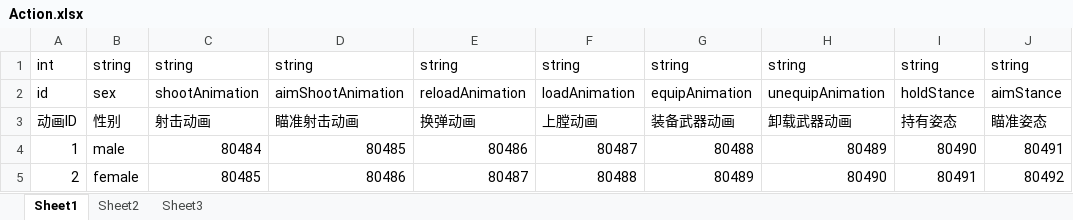
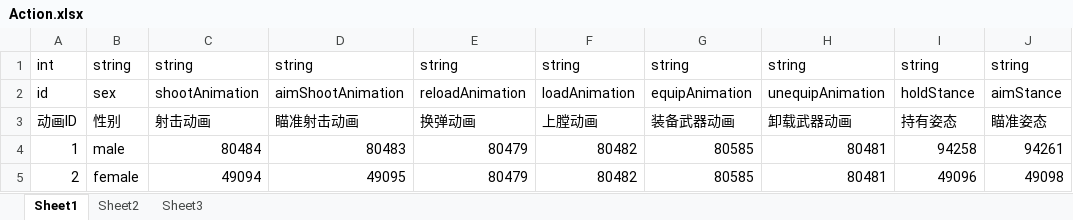
Before and after one commit to AlphaDoug/ShootGame, an Excel workbook: Excel/Action.xlsx, sheet Sheet1, drawn as a sheet; values as stored, in another font and other column widths than the file's, no borders; the diff names each change by its address in the sheet, - before the commit and + after, or states it on an @@ line.

```diff
--- a/Excel/Action.xlsx (sheet Sheet1)
+++ b/Excel/Action.xlsx (sheet Sheet1)
-D4: 80485
+D4: 80483
-E4: 80486
+E4: 80479
-F4: 80487
+F4: 80482
-G4: 80488
+G4: 80585
-H4: 80489
+H4: 80481
-I4: 80490
+I4: 94258
-J4: 80491
+J4: 94261
-C5: 80485
+C5: 49094
-D5: 80486
+D5: 49095
-E5: 80487
+E5: 80479
-F5: 80488
+F5: 80482
-G5: 80489
+G5: 80585
-H5: 80490
+H5: 80481
-I5: 80491
+I5: 49096
-J5: 80492
+J5: 49098
```
Also changed, not shown: Excel/WeaponConfig.xlsx, 19 other files.
